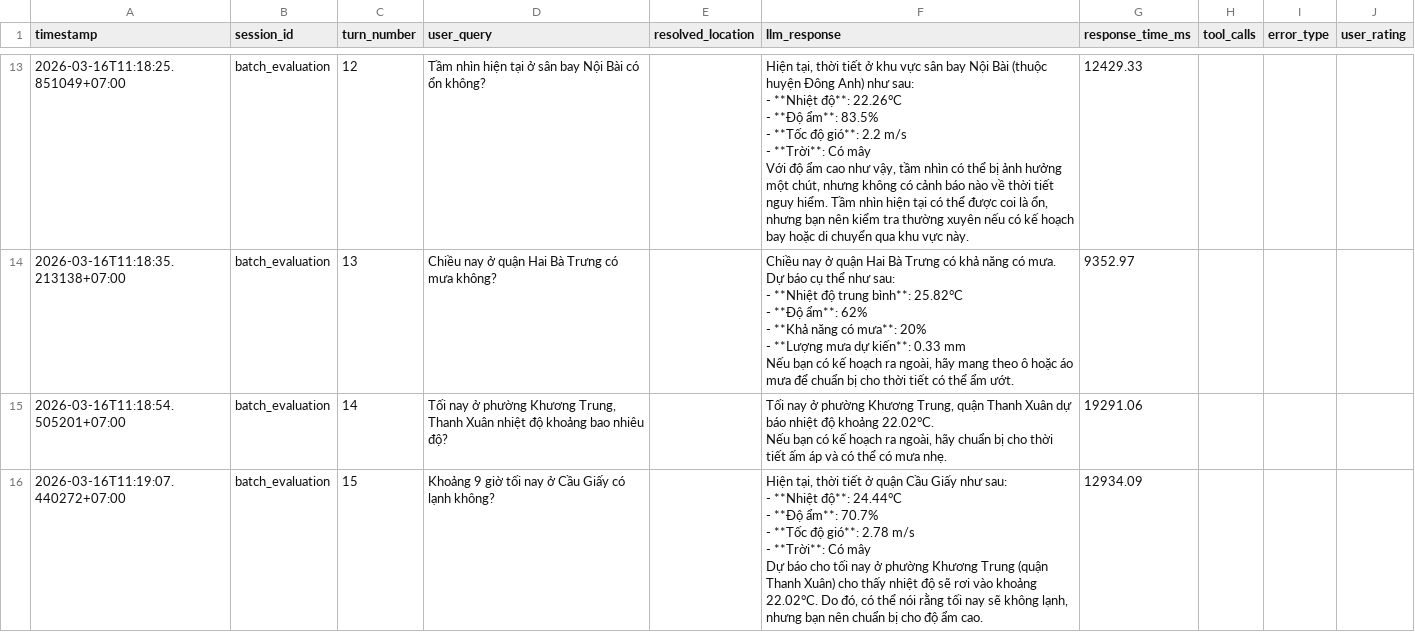
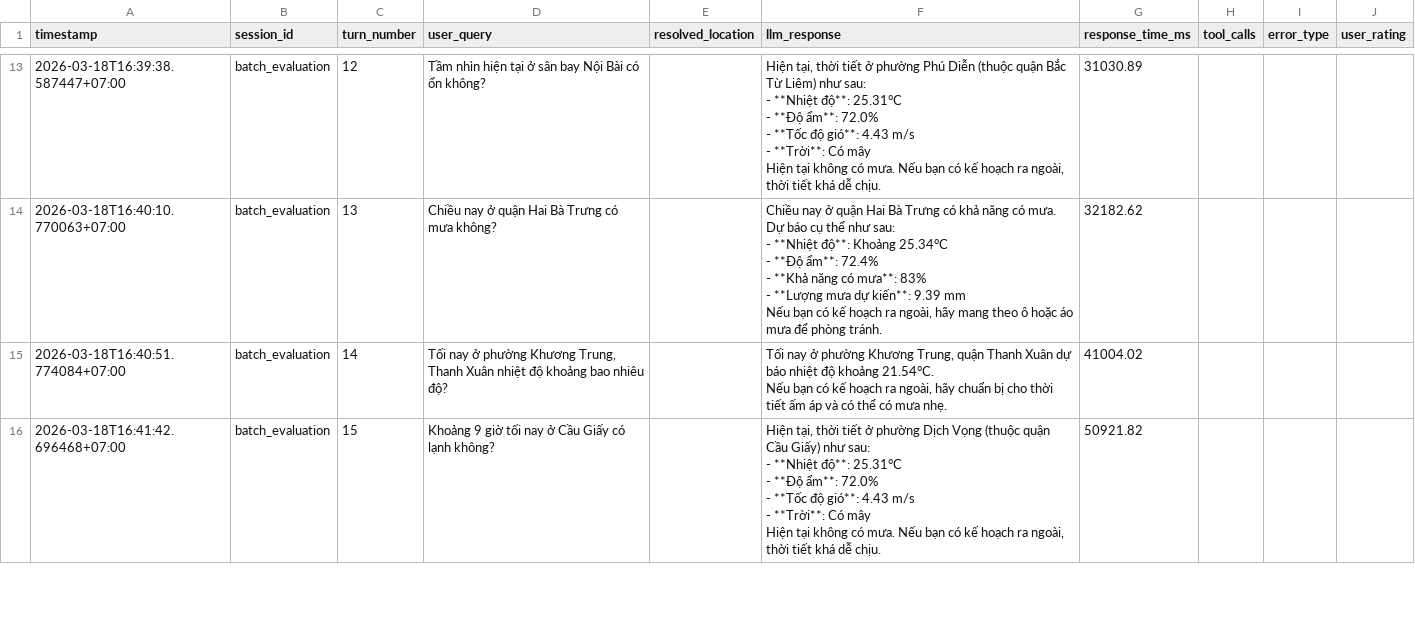
Before and after one commit to drago467/Chatbot_HaNoi_Air_v3, a CSV file: data/evaluation/conversations.csv, drawn as a sheet; only a part is shown, gaps mark what is left out; ↵ is a line break in a cell; the diff covers the shown part only; the diff names each change by its address in the sheet, - before the commit and + after, or states it on an @@ line.

```diff
--- a/data/evaluation/conversations.csv
+++ b/data/evaluation/conversations.csv
-A13 (timestamp): 2026-03-16T11:18:25.851049+07:00
+A13 (timestamp): 2026-03-18T16:39:38.587447+07:00
-F13 (llm_response): …tiết ở khu vực sân bay Nội Bài (thuộc huyện Đông Anh) như sau: ↵ - **Nhiệt độ**: 22.26°C ↵ - **Độ ẩm**: 83.5% ↵ - **Tốc độ gió**: 2.2 m/s ↵ - **Trời**: Có mây ↵ Với độ ẩm cao như vậy, tầm nhìn có thể bị ảnh hưởng một chút, nhưng không có cảnh báo nào về thời tiết nguy hiểm. Tầm nhìn hiện tại có thể được coi là ổn, nhưng bạn nên kiểm tra thường xuyên nếu có kế hoạch bay hoặc di chuyển qua khu vực này.
+F13 (llm_response): …tiết ở phường Phú Diễn (thuộc quận Bắc Từ Liêm) như sau: ↵ - **Nhiệt độ**: 25.31°C ↵ - **Độ ẩm**: 72.0% ↵ - **Tốc độ gió**: 4.43 m/s ↵ - **Trời**: Có mây ↵ Hiện tại không có mưa. Nếu bạn có kế hoạch ra ngoài, thời tiết khá dễ chịu.
-G13 (response_time_ms): 12429.33
+G13 (response_time_ms): 31030.89
-A14 (timestamp): 2026-03-16T11:18:35.213138+07:00
+A14 (timestamp): 2026-03-18T16:40:10.770063+07:00
-F14 (llm_response): …- **Nhiệt độ trung bình**: 25.82°C ↵ - **Độ ẩm**: 62% ↵ - **Khả năng có mưa**: 20% ↵ - **Lượng mưa dự kiến**: 0.33 mm ↵ Nếu bạn có kế hoạch ra ngoài, hãy mang theo ô hoặc áo mưa để chuẩn bị cho thời tiết có thể ẩm ướt.
+F14 (llm_response): …- **Nhiệt độ**: Khoảng 25.34°C ↵ - **Độ ẩm**: 72.4% ↵ - **Khả năng có mưa**: 83% ↵ - **Lượng mưa dự kiến**: 9.39 mm ↵ Nếu bạn có kế hoạch ra ngoài, hãy mang theo ô hoặc áo mưa để phòng tránh.
-G14 (response_time_ms): 9352.97
+G14 (response_time_ms): 32182.62
-A15 (timestamp): 2026-03-16T11:18:54.505201+07:00
+A15 (timestamp): 2026-03-18T16:40:51.774084+07:00
-F15 (llm_response): …độ khoảng 22.02°C. ↵ Nếu bạn…
+F15 (llm_response): …độ khoảng 21.54°C. ↵ Nếu bạn…
-G15 (response_time_ms): 19291.06
+G15 (response_time_ms): 41004.02
-A16 (timestamp): 2026-03-16T11:19:07.440272+07:00
+A16 (timestamp): 2026-03-18T16:41:42.696468+07:00
-F16 (llm_response): …tiết ở quận Cầu Giấy như sau: ↵ - **Nhiệt độ**: 24.44°C ↵ - **Độ ẩm**: 70.7% ↵ - **Tốc độ gió**: 2.78 m/s ↵ - **Trời**: Có mây ↵ Dự báo cho tối nay ở phường Khương Trung (quận Thanh Xuân) cho thấy nhiệt độ sẽ rơi vào khoảng 22.02°C. Do đó, có thể nói rằng tối nay sẽ không lạnh, nhưng bạn nên chuẩn bị cho độ ẩm cao.
+F16 (llm_response): …tiết ở phường Dịch Vọng (thuộc quận Cầu Giấy) như sau: ↵ - **Nhiệt độ**: 25.31°C ↵ - **Độ ẩm**: 72.0% ↵ - **Tốc độ gió**: 4.43 m/s ↵ - **Trời**: Có mây ↵ Hiện tại không có mưa. Nếu bạn có kế hoạch ra ngoài, thời tiết khá dễ chịu.
-G16 (response_time_ms): 12934.09
+G16 (response_time_ms): 50921.82
```
Also changed, not shown: 5 removed rows and 44 edited cells elsewhere in this file, 11 other files.
